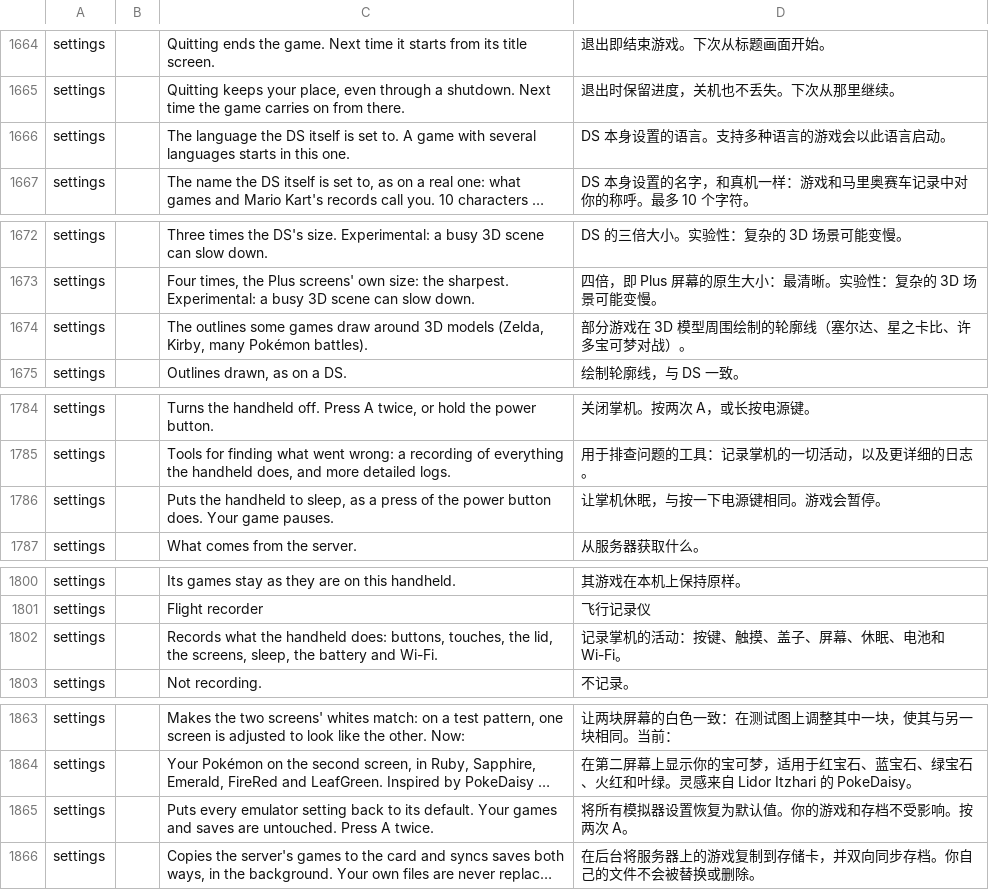
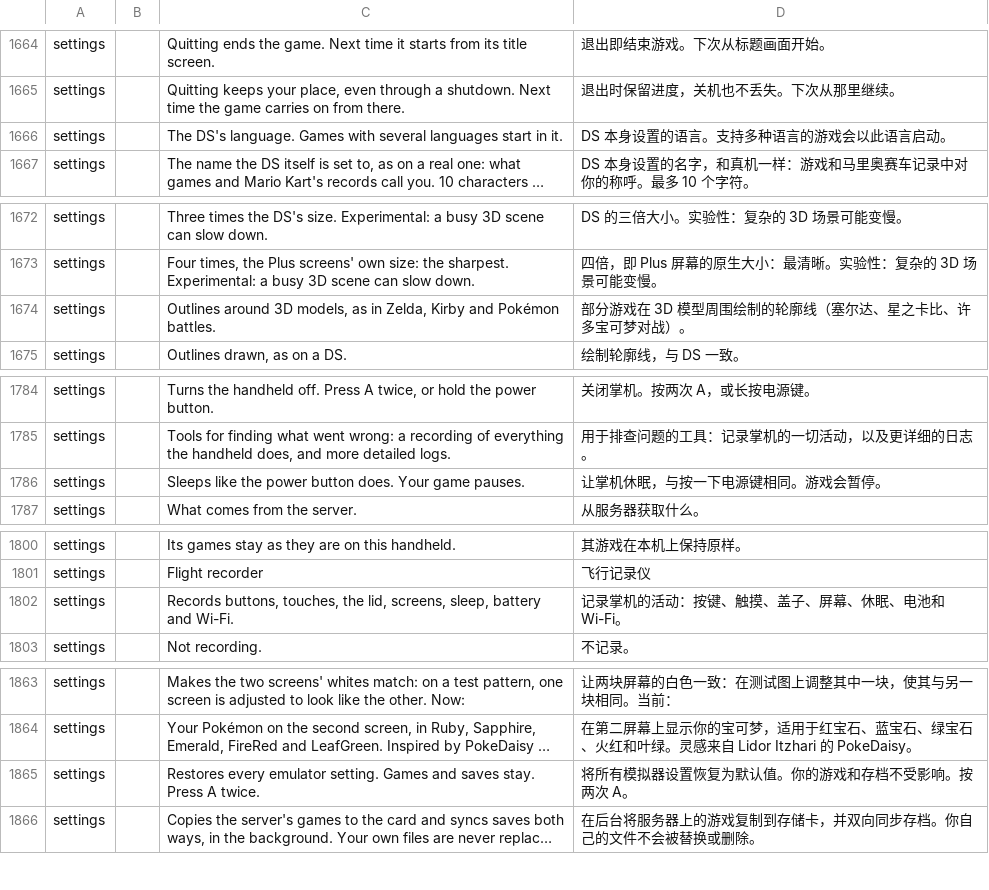
Before and after one commit to swouapiy/BananaLinux, a TSV file: ui/assets/lang/zh-cn.tsv, drawn as a sheet; only a part is shown, gaps mark what is left out; long unchanged cells end in …; the diff covers the shown part only; the diff names each change by its address in the sheet, - before the commit and + after, or states it on an @@ line.

```diff
--- a/ui/assets/lang/zh-cn.tsv
+++ b/ui/assets/lang/zh-cn.tsv
-C1666: The language the DS itself is set to. A game with several languages starts in this one.
+C1666: The DS's language. Games with several languages start in it.
-C1674: The outlines some games draw around 3D models (Zelda, Kirby, many Pokémon battles).
+C1674: Outlines around 3D models, as in Zelda, Kirby and Pokémon battles.
-C1786: Puts the handheld to sleep, as a press of the power…
+C1786: Sleeps like the power…
-C1802: Records what the handheld does: buttons, touches, the lid, the screens, sleep, the battery and…
+C1802: Records buttons, touches, the lid, screens, sleep, battery and…
-C1865: Puts every emulator setting back to its default. Your games and saves are untouched. Press A…
+C1865: Restores every emulator setting. Games and saves stay. Press A…
```
Also changed, not shown: 11 edited cells elsewhere in this file, 2 other files.
